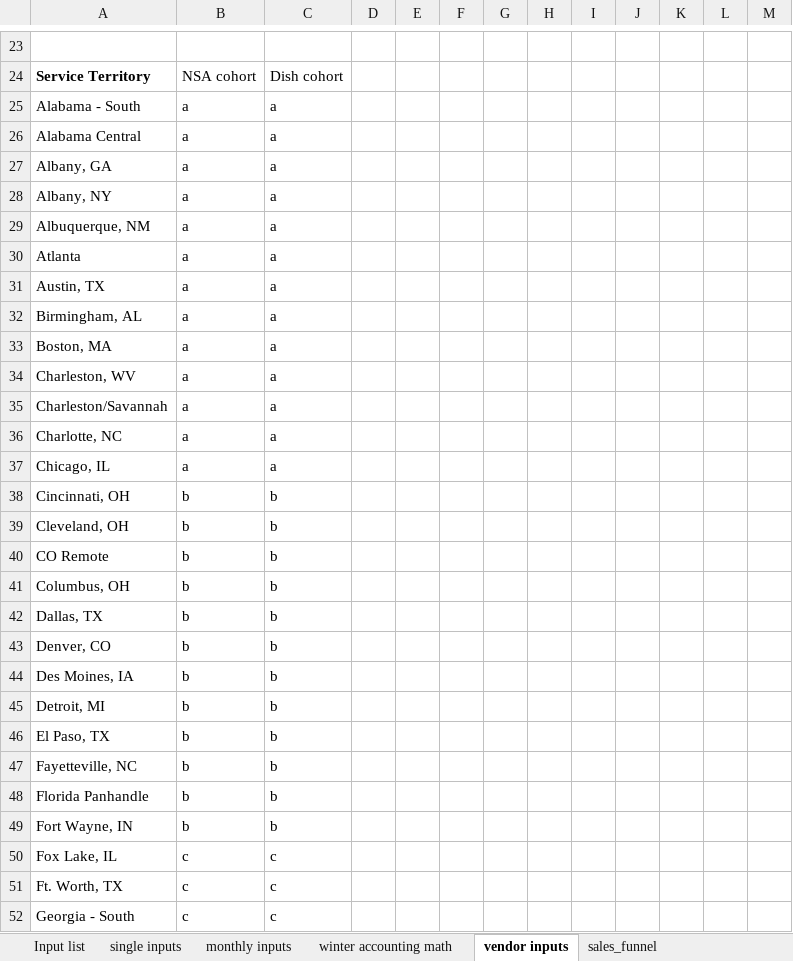
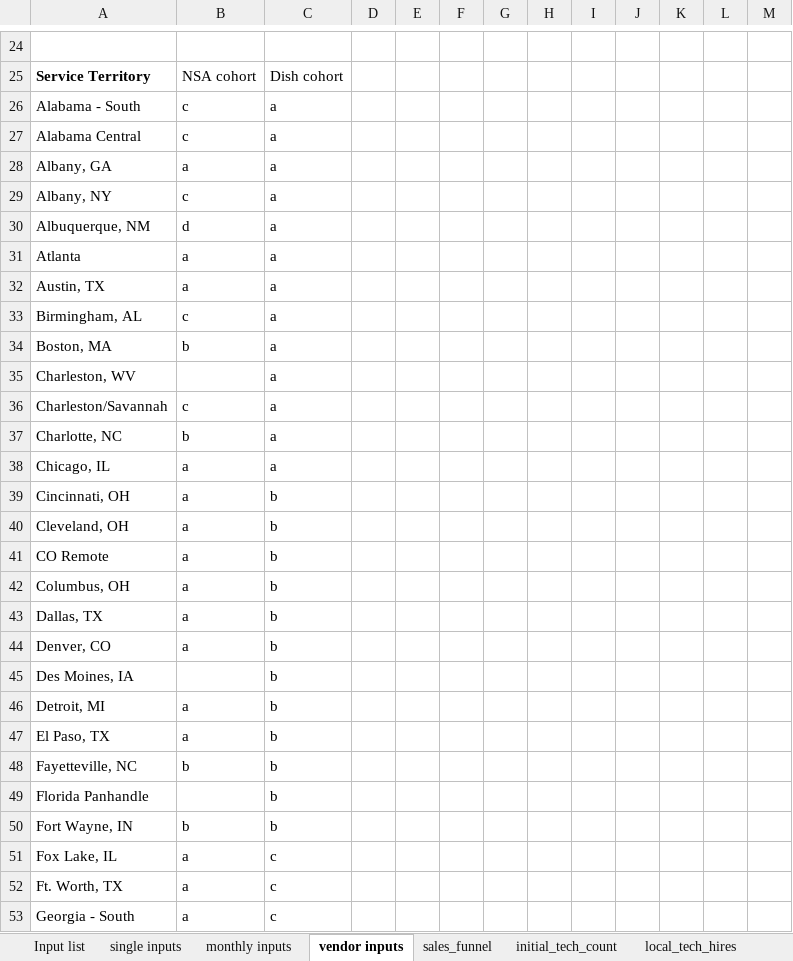
Before and after one commit to djdawkins-flock/binder-tech-hiring, an Excel workbook: binder TEMPLATE Tech Hiring.xlsx, sheet vendor inputs, drawn as a sheet; only a part is shown, gaps mark what is left out; values as stored, in another font and other column widths than the file's, no borders; charts and pictures not drawn; addresses are those after the commit; the diff covers the shown part only; the diff names each change by its address in the sheet, - before the commit and + after, or states it on an @@ line.

```diff
--- a/binder TEMPLATE Tech Hiring.xlsx (sheet vendor inputs)
+++ b/binder TEMPLATE Tech Hiring.xlsx (sheet vendor inputs)
-sheet tab: winter accounting math
-B26:B27: a
+B26:B27: c
-B29: a
+B29: c
-B30: a
+B30: d
-B33: a
+B33: c
-B34: a
+B34: b
-B35: a
+B35: (empty)
-B36: a
+B36: c
-B37: a
+B37: b
-B39:B44: b
+B39:B44: a
-B45: b
+B45: (empty)
-B46:B47: b
+B46:B47: a
-B49: b
+B49: (empty)
-B51:B53: c
+B51:B53: a
```
Also changed, not shown: 1 added row and 76 edited cells elsewhere in this sheet, sheet sales_funnel, sheet monthly inputs, sheet initial_tech_count, sheet local_tech_hires, sheet installs, sheet implementation, 1 more sheet, charts or pictures, 3 other files.
